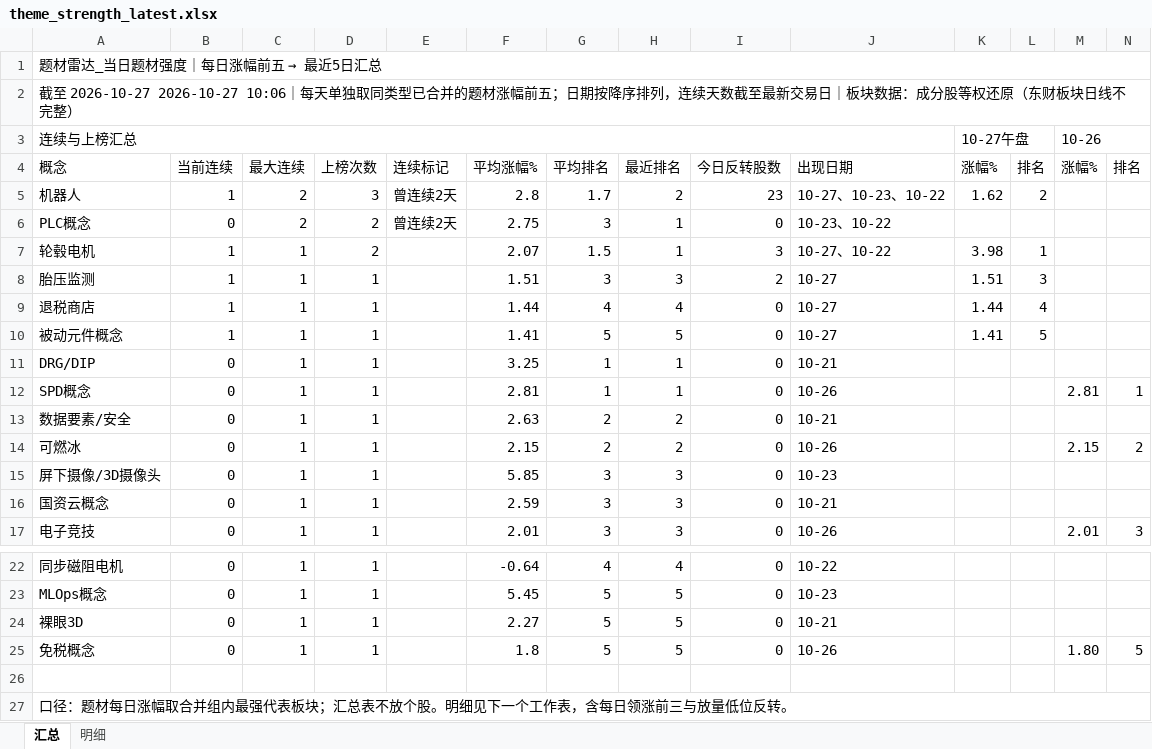
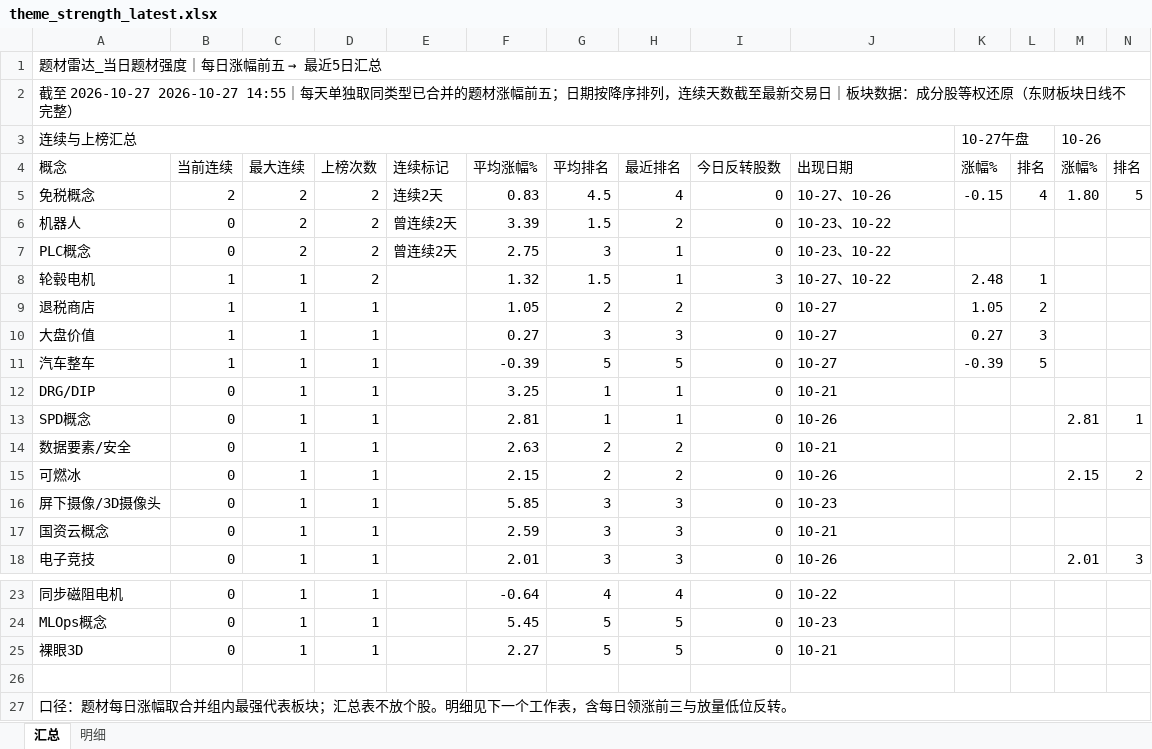
Before and after one commit to nancybhc/a-share-blast-lab, an Excel workbook: data/theme_strength_latest.xlsx, sheet 汇总, drawn as a sheet; only a part is shown, gaps mark what is left out; values as stored, in another font and other column widths than the file's, no cell formats; removed rows and columns are numbered as before the commit, all else as after; rows hold the shown columns only; the diff names each change by its address in the sheet, - before the commit and + after, or states it on an @@ line.

```diff
--- a/data/theme_strength_latest.xlsx (sheet 汇总)
+++ b/data/theme_strength_latest.xlsx (sheet 汇总)
-A2: …至 2026-10-27 2026-10-27 10:06｜每天单…
+A2: …至 2026-10-27 2026-10-27 14:55｜每天单…
+row 5: 免税概念 | 2 | 2 | 2 | 连续2天 | 0.83 | 4.5 | 4 | 0 | 10-27、10-26 | -0.15 | 4 | 1.80 | 5
-B6: 1
+B6: 0
-D6: 3
+D6: 2
-F6: 2.8
+F6: 3.39
-G6: 1.7
+G6: 1.5
-I6: 23
+I6: 0
-J6: 10-27、10-23、10-22
+J6: 10-23、10-22
-K6: 1.62
+K6: (empty)
-L6: 2
+L6: (empty)
-F8: 2.07
+F8: 1.32
-K8: 3.98
+K8: 2.48
-row 8: 胎压监测 | 1 | 1 | 1 |  | 1.51 | 3 | 3 | 2 | 10-27 | 1.51 | 3
-F9: 1.44
+F9: 1.05
-G9: 4
+G9: 2
-H9: 4
+H9: 2
-K9: 1.44
+K9: 1.05
-L9: 4
+L9: 2
+row 10: 大盘价值 | 1 | 1 | 1 |  | 0.27 | 3 | 3 | 0 | 10-27 | 0.27 | 3
-A11: 被动元件概念
+A11: 汽车整车
-F11: 1.41
+F11: -0.39
-K11: 1.41
+K11: -0.39
-row 25: 免税概念 | 0 | 1 | 1 |  | 1.8 | 5 | 5 | 0 | 10-26 |  |  | 1.80 | 5
```
Also changed, not shown: sheet 明细, cell formats, 10 other files.
